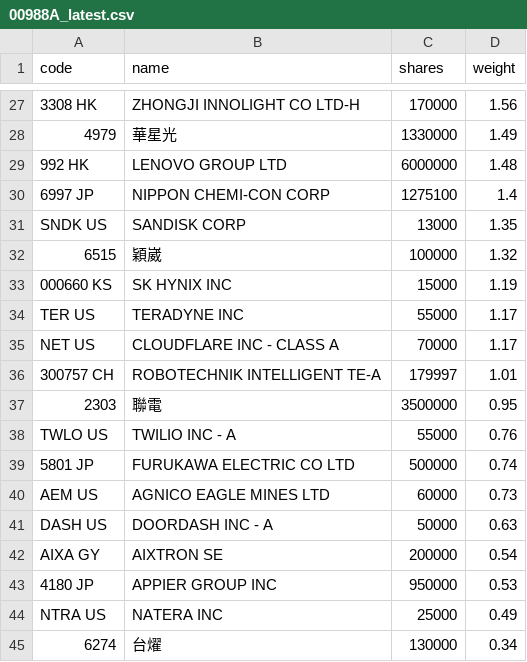
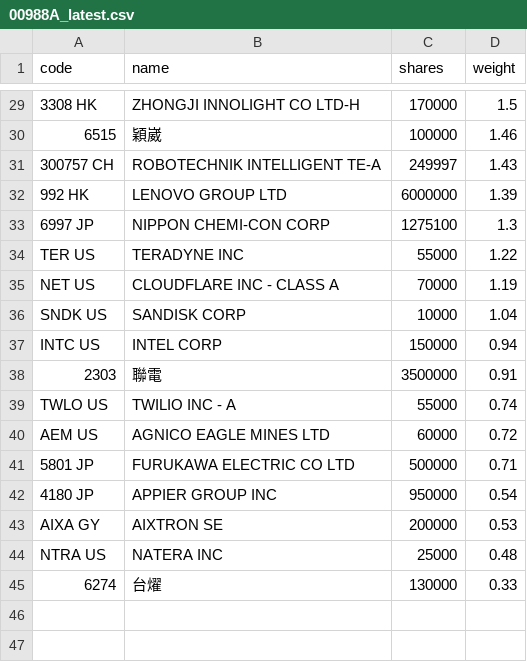
Before and after one commit to 4ru1013/united-etf-00988a-portfolio, a CSV file: data/out/holdings/00988A_latest.csv, drawn as a sheet; only a part is shown, gaps mark what is left out; removed rows and columns are numbered as before the commit, all else as after; the diff covers the shown part only; the diff names each change by its address in the sheet, - before the commit and + after, or states it on an @@ line.

```diff
--- a/data/out/holdings/00988A_latest.csv
+++ b/data/out/holdings/00988A_latest.csv
-D29 (weight): 1.56
+D29 (weight): 1.5
-row 28: 4979 | 華星光 | 1330000 | 1.49
+row 30: 6515 | 穎崴 | 100000 | 1.46
+row 31: 300757 CH | ROBOTECHNIK INTELLIGENT TE-A | 249997 | 1.43
-D32 (weight): 1.48
+D32 (weight): 1.39
-D33 (weight): 1.4
+D33 (weight): 1.3
-row 31: SNDK US | SANDISK CORP | 13000 | 1.35
-row 32: 6515 | 穎崴 | 100000 | 1.32
-row 33: 000660 KS | SK HYNIX INC | 15000 | 1.19
-D34 (weight): 1.17
+D34 (weight): 1.22
-D35 (weight): 1.17
+D35 (weight): 1.19
-row 36: 300757 CH | ROBOTECHNIK INTELLIGENT TE-A | 179997 | 1.01
+row 36: SNDK US | SANDISK CORP | 10000 | 1.04
+row 37: INTC US | INTEL CORP | 150000 | 0.94
-D38 (weight): 0.95
+D38 (weight): 0.91
-D39 (weight): 0.76
+D39 (weight): 0.74
-row 39: 5801 JP | FURUKAWA ELECTRIC CO LTD | 500000 | 0.74
-D40 (weight): 0.73
+D40 (weight): 0.72
-row 41: DASH US | DOORDASH INC - A | 50000 | 0.63
-row 42: AIXA GY | AIXTRON SE | 200000 | 0.54
+row 41: 5801 JP | FURUKAWA ELECTRIC CO LTD | 500000 | 0.71
-D42 (weight): 0.53
+D42 (weight): 0.54
+row 43: AIXA GY | AIXTRON SE | 200000 | 0.53
-D44 (weight): 0.49
+D44 (weight): 0.48
-D45 (weight): 0.34
+D45 (weight): 0.33
```
Also changed, not shown: 7 added rows, 5 removed rows and 20 edited cells elsewhere in this file, 3 other files.
